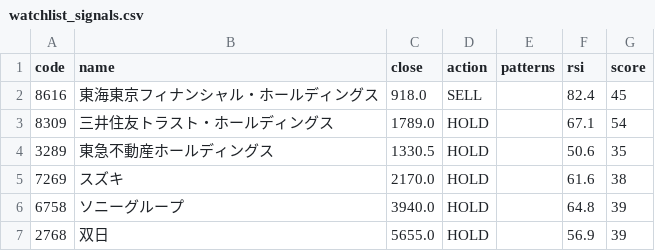
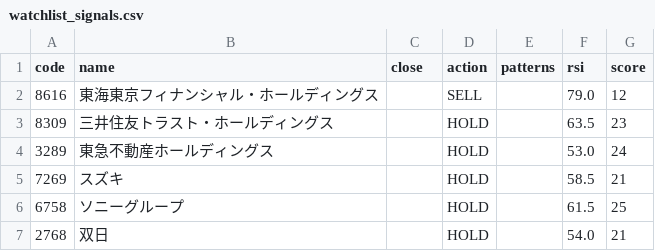
Before and after one commit to hkawkaw-ux/jp-stock-system, a CSV file: app/watchlist_signals.csv, drawn as a sheet.

```diff
--- a/app/watchlist_signals.csv
+++ b/app/watchlist_signals.csv
@@ -1,7 +1,7 @@
 code,name,close,action,patterns,rsi,score
-8616,東海東京フィナンシャル・ホールディングス,918.0,SELL,,82.4,45
-8309,三井住友トラスト・ホールディングス,1789.0,HOLD,,67.1,54
-3289,東急不動産ホールディングス,1330.5,HOLD,,50.6,35
-7269,スズキ,2170.0,HOLD,,61.6,38
-6758,ソニーグループ,3940.0,HOLD,,64.8,39
-2768,双日,5655.0,HOLD,,56.9,39
+8616,東海東京フィナンシャル・ホールディングス,,SELL,,79.0,12
+8309,三井住友トラスト・ホールディングス,,HOLD,,63.5,23
+3289,東急不動産ホールディングス,,HOLD,,53.0,24
+7269,スズキ,,HOLD,,58.5,21
+6758,ソニーグループ,,HOLD,,61.5,25
+2768,双日,,HOLD,,54.0,21
```
Also changed, not shown: app/universe_snapshot.csv, 2 other files.
